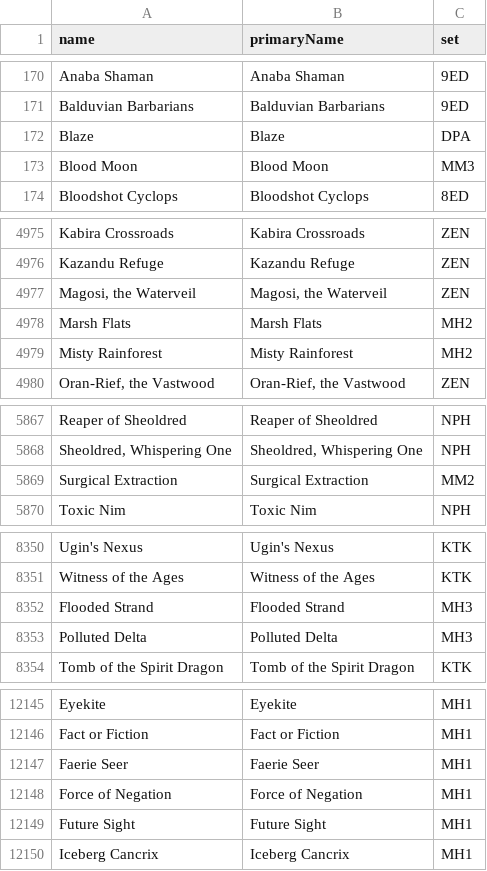
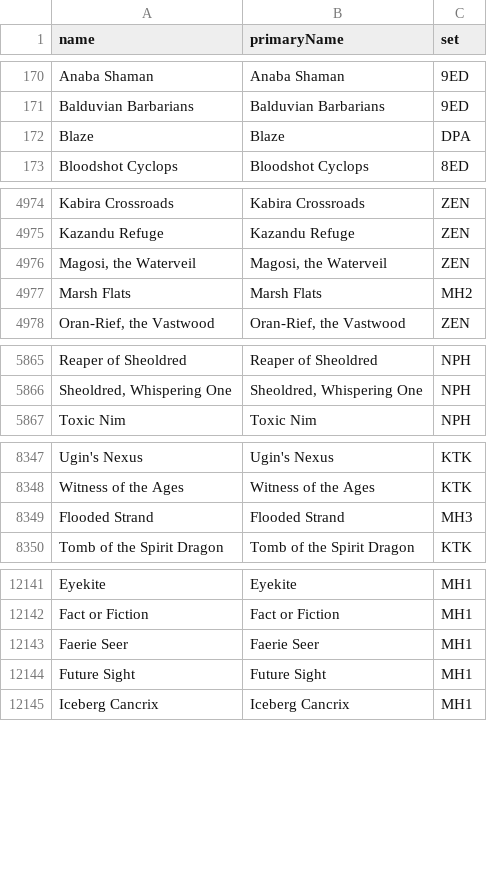
Before and after one commit to Lucypigr/magic-the-gathering-gpt-, a CSV file: docs/modern-missing-cards.csv, drawn as a sheet; only a part is shown, gaps mark what is left out; the diff covers the shown part only.

```diff
--- a/docs/modern-missing-cards.csv
+++ b/docs/modern-missing-cards.csv
@@ -172,3 +172,2 @@ Balduvian Barbarians,Balduvian Barbarians,9ED
 Blaze,Blaze,DPA
-Blood Moon,Blood Moon,MM3
 Bloodshot Cyclops,Bloodshot Cyclops,8ED
@@ -4978,3 +4977,2 @@ Kazandu Refuge,Kazandu Refuge,ZEN
 Marsh Flats,Marsh Flats,MH2
-Misty Rainforest,Misty Rainforest,MH2
 "Oran-Rief, the Vastwood","Oran-Rief, the Vastwood",ZEN
@@ -5868,3 +5866,2 @@ Reaper of Sheoldred,Reaper of Sheoldred,NPH
 "Sheoldred, Whispering One","Sheoldred, Whispering One",NPH
-Surgical Extraction,Surgical Extraction,MM2
 Toxic Nim,Toxic Nim,NPH
@@ -8352,3 +8349,2 @@ Witness of the Ages,Witness of the Ages,KTK
 Flooded Strand,Flooded Strand,MH3
-Polluted Delta,Polluted Delta,MH3
 Tomb of the Spirit Dragon,Tomb of the Spirit Dragon,KTK
@@ -12147,3 +12143,2 @@ Fact or Fiction,Fact or Fiction,MH1
 Faerie Seer,Faerie Seer,MH1
-Force of Negation,Force of Negation,MH1
 Future Sight,Future Sight,MH1
```
Also changed, not shown: 6 removed rows elsewhere in this file, docs/modern-deck-gap.csv, docs/modern-priority-cards.csv, 30 other files.
